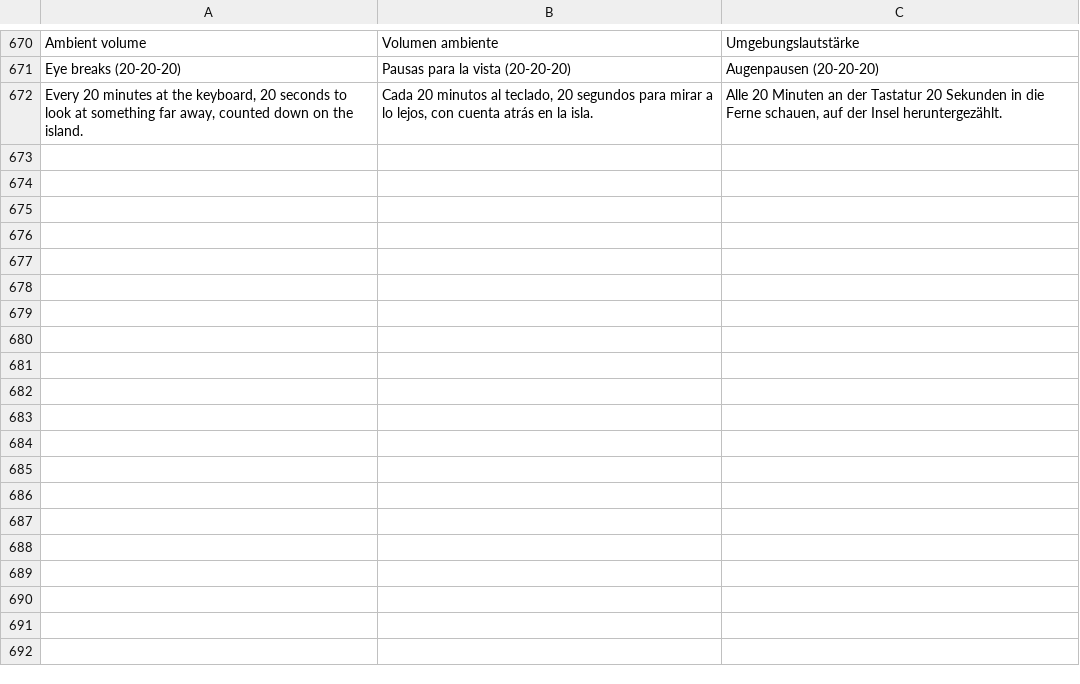
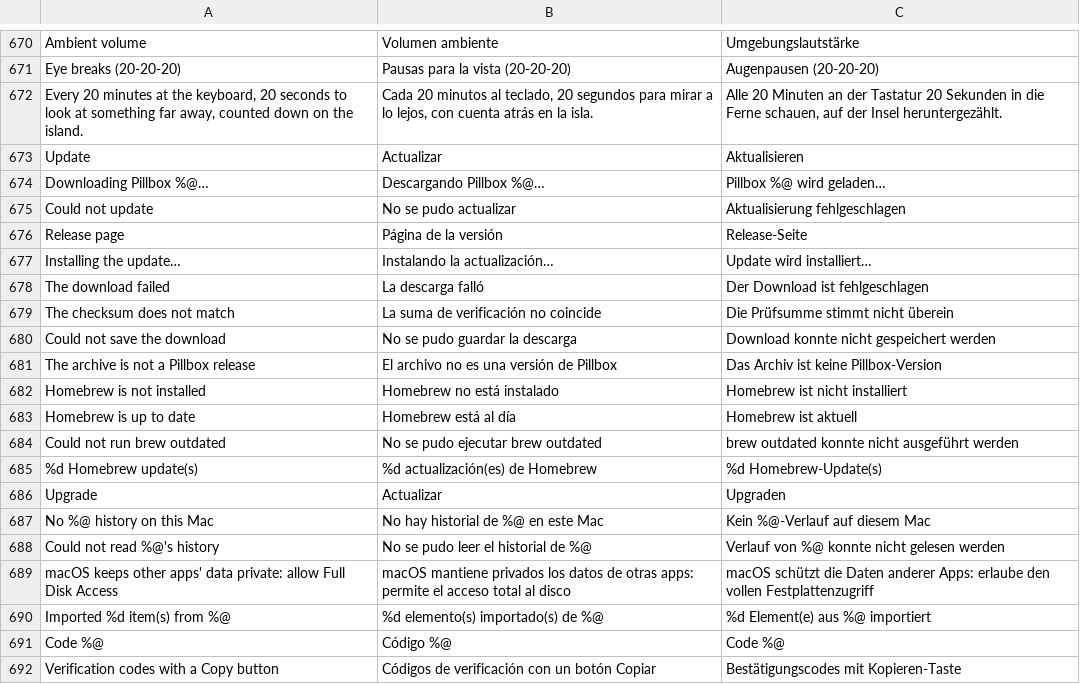
Before and after one commit to Arrows78/Pillbox, a TSV file: scripts/data/translations.tsv, drawn as a sheet; only a part is shown, gaps mark what is left out; the diff covers the shown part only.

```diff
--- a/scripts/data/translations.tsv
+++ b/scripts/data/translations.tsv
@@ -672 +672,21 @@ Eye breaks (20-20-20)	Pausas para la vista (20-20-20)	Augenpausen (20-20-20)
 Every 20 minutes at the keyboard, 20 seconds to look at something far away, counted down on the island.	Cada 20 minutos al teclado, 20 segundos para mirar a lo lejos, con cuenta atrás en la isla.	Alle 20 Minuten an der Tastatur 20 Sekunden in die Ferne schauen, auf der Insel heruntergezählt.
+Update	Actualizar	Aktualisieren
+Downloading Pillbox %@…	Descargando Pillbox %@…	Pillbox %@ wird geladen…
+Could not update	No se pudo actualizar	Aktualisierung fehlgeschlagen
+Release page	Página de la versión	Release-Seite
+Installing the update…	Instalando la actualización…	Update wird installiert…
+The download failed	La descarga falló	Der Download ist fehlgeschlagen
+The checksum does not match	La suma de verificación no coincide	Die Prüfsumme stimmt nicht überein
+Could not save the download	No se pudo guardar la descarga	Download konnte nicht gespeichert werden
+The archive is not a Pillbox release	El archivo no es una versión de Pillbox	Das Archiv ist keine Pillbox-Version
+Homebrew is not installed	Homebrew no está instalado	Homebrew ist nicht installiert
+Homebrew is up to date	Homebrew está al día	Homebrew ist aktuell
+Could not run brew outdated	No se pudo ejecutar brew outdated	brew outdated konnte nicht ausgeführt werden
+%d Homebrew update(s)	%d actualización(es) de Homebrew	%d Homebrew-Update(s)
+Upgrade	Actualizar	Upgraden
+No %@ history on this Mac	No hay historial de %@ en este Mac	Kein %@-Verlauf auf diesem Mac
+Could not read %@'s history	No se pudo leer el historial de %@	Verlauf von %@ konnte nicht gelesen werden
+macOS keeps other apps' data private: allow Full Disk Access	macOS mantiene privados los datos de otras apps: permite el acceso total al disco	macOS schützt die Daten anderer Apps: erlaube den vollen Festplattenzugriff
+Imported %d item(s) from %@	%d elemento(s) importado(s) de %@	%d Element(e) aus %@ importiert
+Code %@	Código %@	Code %@
+Verification codes with a Copy button	Códigos de verificación con un botón Copiar	Bestätigungscodes mit Kopieren-Taste
```
Also changed, not shown: 10 added rows elsewhere in this file, 11 other files.
